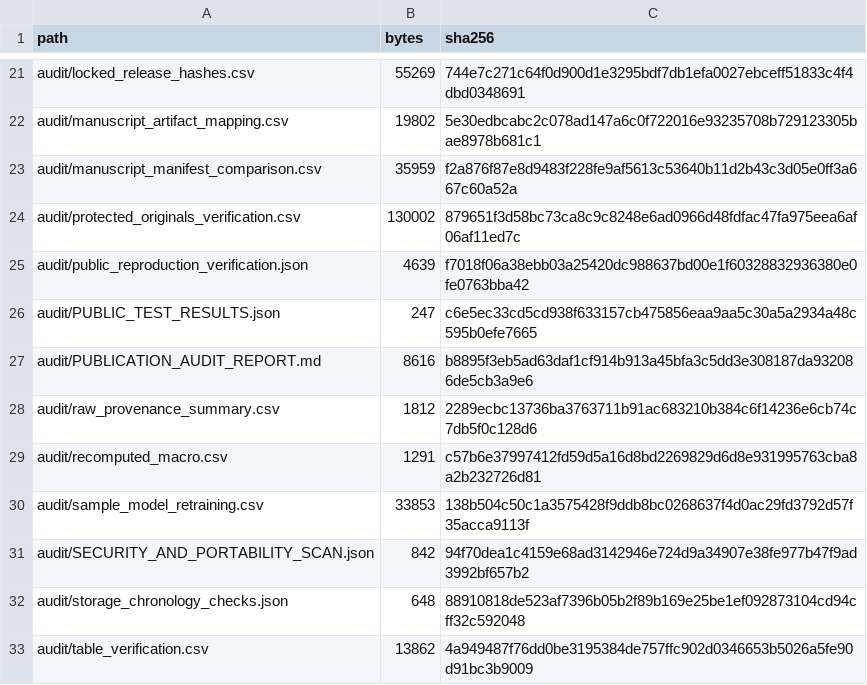
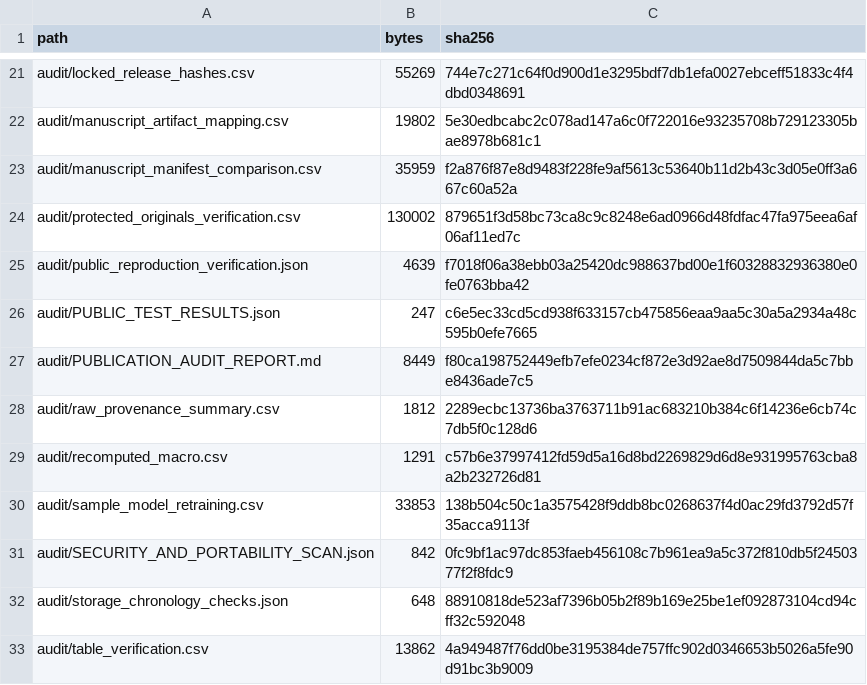
Before and after one commit to nicholas-atptit/Point-in-Time-Benchmark-Across-Five-ASEAN-Markets, a CSV file: audit/PUBLIC_SHA256_MANIFEST.csv, drawn as a sheet; only a part is shown, gaps mark what is left out.

Commit message:
Record explicit publication authorization and connector restriction

```diff
--- a/audit/PUBLIC_SHA256_MANIFEST.csv
+++ b/audit/PUBLIC_SHA256_MANIFEST.csv
@@ -26,3 +26,3 @@ audit/public_reproduction_verification.json,4639,f7018f06a38ebb03a25420dc988637b
 audit/PUBLIC_TEST_RESULTS.json,247,c6e5ec33cd5cd938f633157cb475856eaa9aa5c30a5a2934a48c595b0efe7665
-audit/PUBLICATION_AUDIT_REPORT.md,8616,b8895f3eb5ad63daf1cf914b913a45bfa3c5dd3e308187da932086de5cb3a9e6
+audit/PUBLICATION_AUDIT_REPORT.md,8449,f80ca198752449efb7efe0234cf872e3d92ae8d7509844da5c7bbe8436ade7c5
 audit/raw_provenance_summary.csv,1812,2289ecbc13736ba3763711b91ac683210b384c6f14236e6cb74c7db5f0c128d6
@@ -30,3 +30,3 @@ audit/recomputed_macro.csv,1291,c57b6e37997412fd59d5a16d8bd2269829d6d8e931995763
 audit/sample_model_retraining.csv,33853,138b504c50c1a3575428f9ddb8bc0268637f4d0ac29fd3792d57f35acca9113f
-audit/SECURITY_AND_PORTABILITY_SCAN.json,842,94f70dea1c4159e68ad3142946e724d9a34907e38fe977b47f9ad3992bf657b2
+audit/SECURITY_AND_PORTABILITY_SCAN.json,842,0fc9bf1ac97dc853faeb456108c7b961ea9a5c372f810db5f2450377f2f8fdc9
 audit/storage_chronology_checks.json,648,88910818de523af7396b05b2f89b169e25be1ef092873104cd94cff32c592048
```
Also changed, not shown: 3 other files.
